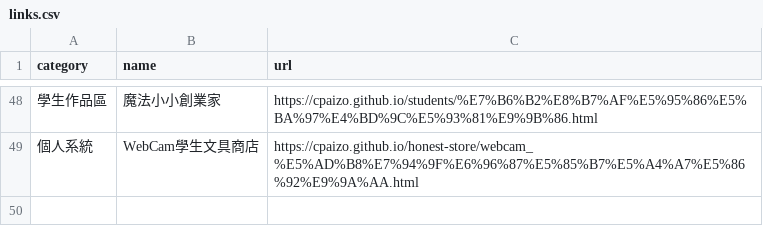
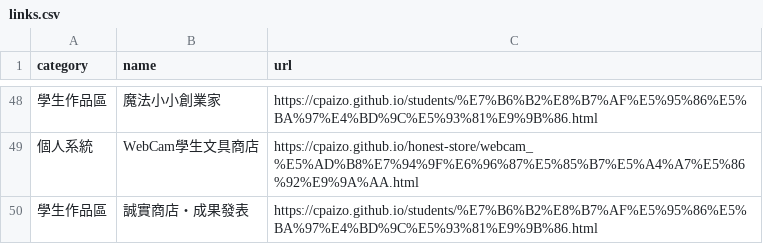
Before and after one commit to cpaizo/cpaizo.github.io, a CSV file: links.csv, drawn as a sheet; only a part is shown, gaps mark what is left out; the diff names each change by its address in the sheet, - before the commit and + after, or states it on an @@ line.

Commit message:
Update links.csv

```diff
--- a/links.csv
+++ b/links.csv
+row 50: 學生作品區 | 誠實商店・成果發表 | https://cpaizo.github.io/students/%E7%B6%B2%E8%B7%AF%E5%95%86%E5%BA%97%E4%BD%9C%E5%93%81%E9%9B%86.html
```
